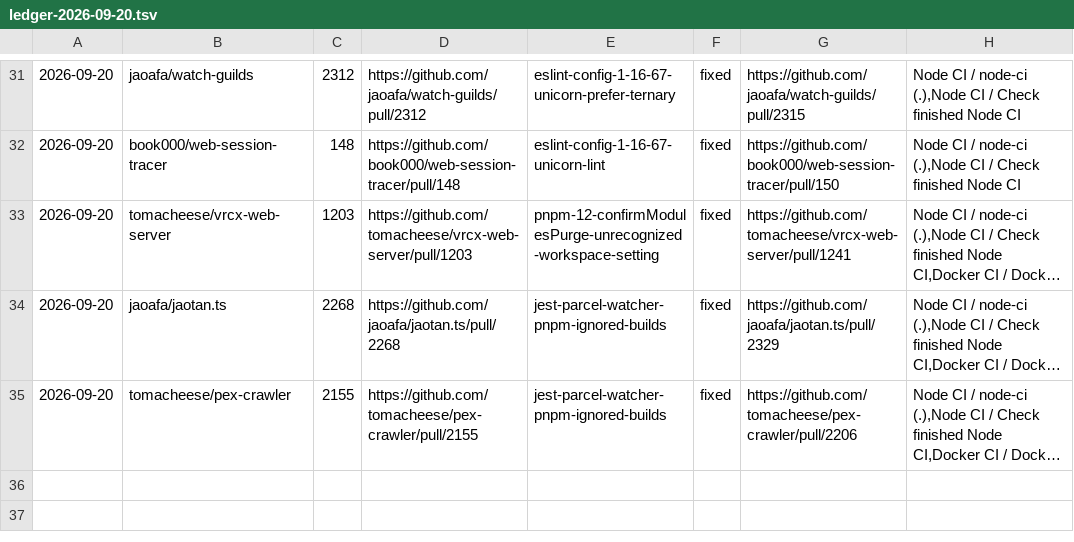
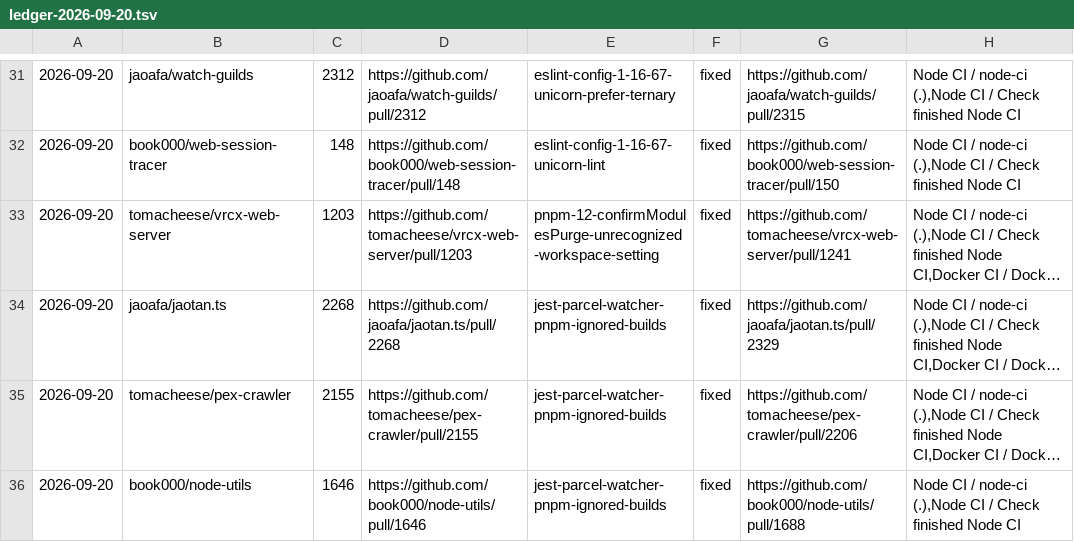
Before and after one commit to tomacheese/renovate-pr-doctor, a TSV file: records/ledger-2026-09-20.tsv, drawn as a sheet; only a part is shown, gaps mark what is left out; long unchanged cells end in …; the diff names each change by its address in the sheet, - before the commit and + after, or states it on an @@ line.

```diff
--- a/records/ledger-2026-09-20.tsv
+++ b/records/ledger-2026-09-20.tsv
+row 36: 2026-09-20 | book000/node-utils | 1646 | https://github.com/book000/node-utils/pull/1646 | jest-parcel-watcher-pnpm-ignored-builds | fixed | https://github.com/book000/node-utils/pull/1688 | Node CI / node-ci (.),Node CI / Check finished Node CI
```
Also changed, not shown: 1 other file.
